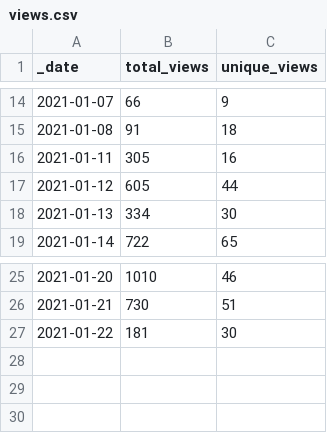
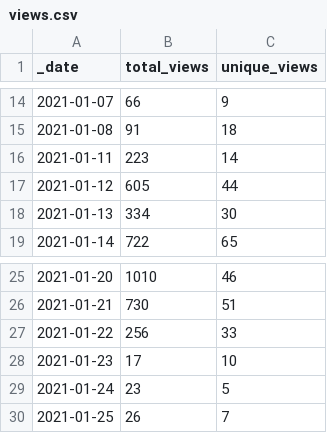
Before and after one commit to microsoft/PartnerResources, a CSV file: traffic/views.csv, drawn as a sheet; only a part is shown, gaps mark what is left out.

Commit message:
GitHub traffic

```diff
--- a/traffic/views.csv
+++ b/traffic/views.csv
@@ -15,3 +15,3 @@ _date,total_views,unique_views
 2021-01-08,91,18
-2021-01-11,305,16
+2021-01-11,223,14
 2021-01-12,605,44
@@ -26,2 +26,5 @@ _date,total_views,unique_views
 2021-01-21,730,51
-2021-01-22,181,30
+2021-01-22,256,33
+2021-01-23,17,10
+2021-01-24,23,5
+2021-01-25,26,7
```
Also changed, not shown: traffic/clones.csv, 1 other file.
